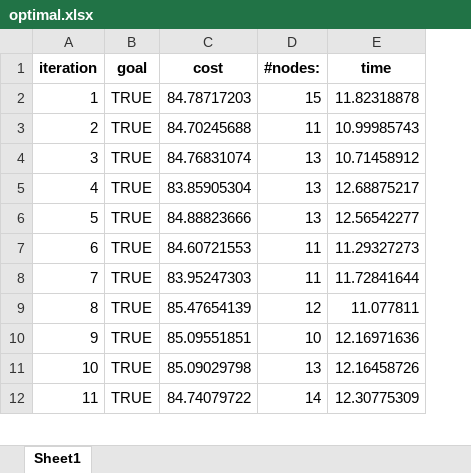
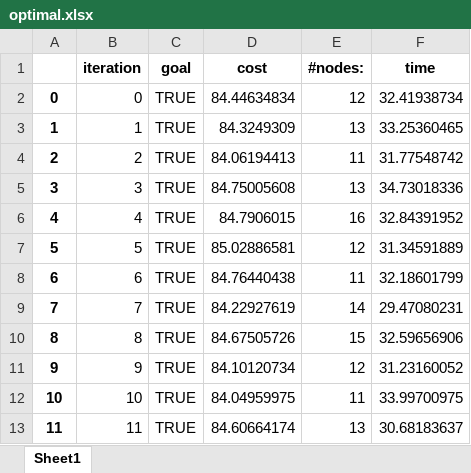
Before and after one commit to WillemMomma/Planning_and_decision_making, an Excel workbook: global_planning/optimal.xlsx, sheet Sheet1, drawn as a sheet; only a part is shown; values as stored, in another font and other column widths than the file's, no borders; addresses are those after the commit; the diff covers the shown part only; the diff names each change by its address in the sheet, - before the commit and + after, or states it on an @@ line.

```diff
--- a/global_planning/optimal.xlsx (sheet Sheet1)
+++ b/global_planning/optimal.xlsx (sheet Sheet1)
+column A, rows 3-13: 1 | 2 | 3 | 4 | 5 | 6 | 7 | 8 | 9 | 10 | 11
+row 2: 0 | 0 | TRUE | 84.44634834 | 12 | 32.41938734
-D3 (cost): 84.78717203
+D3 (cost): 84.3249309
-E3 (#nodes:): 15
+E3 (#nodes:): 13
-F3 (time): 11.82318878
+F3 (time): 33.25360465
-D4 (cost): 84.70245688
+D4 (cost): 84.06194413
-F4 (time): 10.99985743
+F4 (time): 31.77548742
-D5 (cost): 84.76831074
+D5 (cost): 84.75005608
-F5 (time): 10.71458912
+F5 (time): 34.73018336
-D6 (cost): 83.85905304
+D6 (cost): 84.7906015
-E6 (#nodes:): 13
+E6 (#nodes:): 16
-F6 (time): 12.68875217
+F6 (time): 32.84391952
-D7 (cost): 84.88823666
+D7 (cost): 85.02886581
-E7 (#nodes:): 13
+E7 (#nodes:): 12
-F7 (time): 12.56542277
+F7 (time): 31.34591889
-D8 (cost): 84.60721553
+D8 (cost): 84.76440438
-F8 (time): 11.29327273
+F8 (time): 32.18601799
-D9 (cost): 83.95247303
+D9 (cost): 84.22927619
-E9 (#nodes:): 11
+E9 (#nodes:): 14
-F9 (time): 11.72841644
+F9 (time): 29.47080231
-D10 (cost): 85.47654139
+D10 (cost): 84.67505726
-E10 (#nodes:): 12
+E10 (#nodes:): 15
-F10 (time): 11.077811
+F10 (time): 32.59656906
-D11 (cost): 85.09551851
+D11 (cost): 84.10120734
-E11 (#nodes:): 10
+E11 (#nodes:): 12
-F11 (time): 12.16971636
+F11 (time): 31.23160052
-D12 (cost): 85.09029798
+D12 (cost): 84.04959975
-E12 (#nodes:): 13
+E12 (#nodes:): 11
-F12 (time): 12.16458726
+F12 (time): 33.99700975
-D13 (cost): 84.74079722
+D13 (cost): 84.60664174
-E13 (#nodes:): 14
+E13 (#nodes:): 13
-F13 (time): 12.30775309
+F13 (time): 30.68183637
```
Also changed, not shown: 79 added rows and 25 edited cells elsewhere in this sheet, 8 other files.
